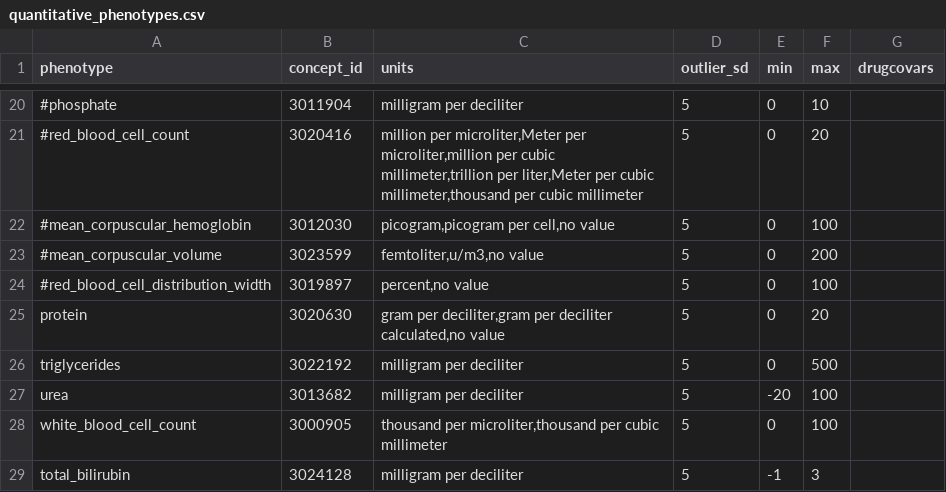
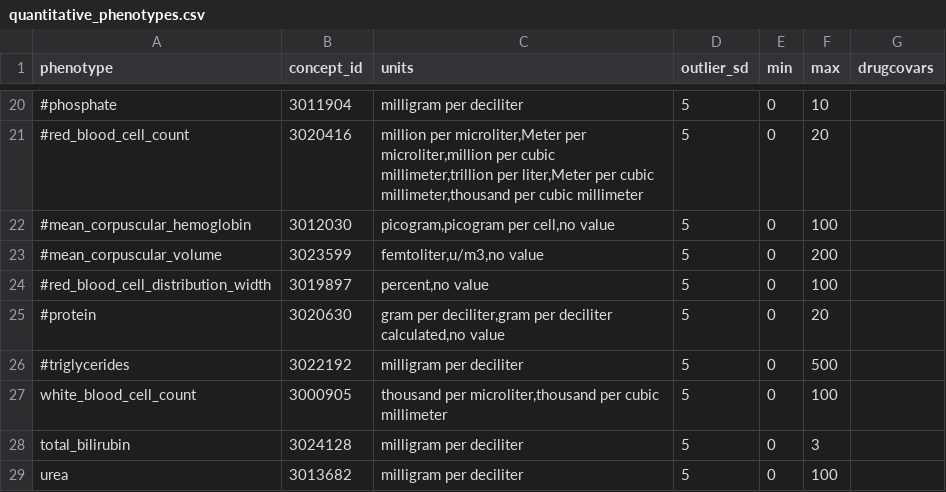
Before and after one commit to yliu1268/cast-workflows, a CSV file: gwas/aou/phenotype_preprocessing/quantitative_phenotypes.csv, drawn as a sheet; only a part is shown, gaps mark what is left out.

Commit message:
updating phenotypes

```diff
--- a/gwas/aou/phenotype_preprocessing/quantitative_phenotypes.csv
+++ b/gwas/aou/phenotype_preprocessing/quantitative_phenotypes.csv
@@ -24,6 +24,6 @@ phenotype,concept_id,units,outlier_sd,min,max,drugcovars
 #red_blood_cell_distribution_width,3019897,"percent,no value",5,0,100,
-protein,3020630,"gram per deciliter,gram per deciliter calculated,no value",5,0,20,
-triglycerides,3022192,"milligram per deciliter",5,0,500,
-urea,3013682,"milligram per deciliter",5,"-20","100",
+#protein,3020630,"gram per deciliter,gram per deciliter calculated,no value",5,0,20,
+#triglycerides,3022192,"milligram per deciliter",5,0,500,
 white_blood_cell_count,3000905,"thousand per microliter,thousand per cubic millimeter",5,0,100,
-total_bilirubin,3024128,"milligram per deciliter",5,"-1","3",
+total_bilirubin,3024128,"milligram per deciliter",5,0,3,
+urea,3013682,"milligram per deciliter",5,0,100,
```
